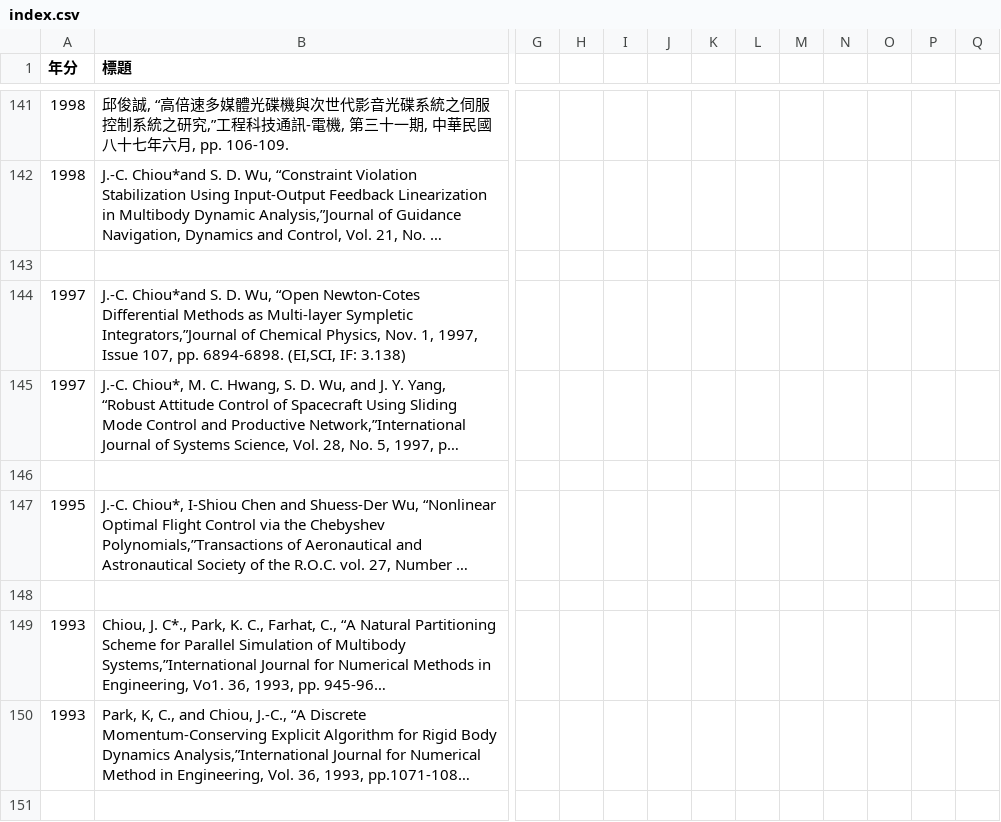
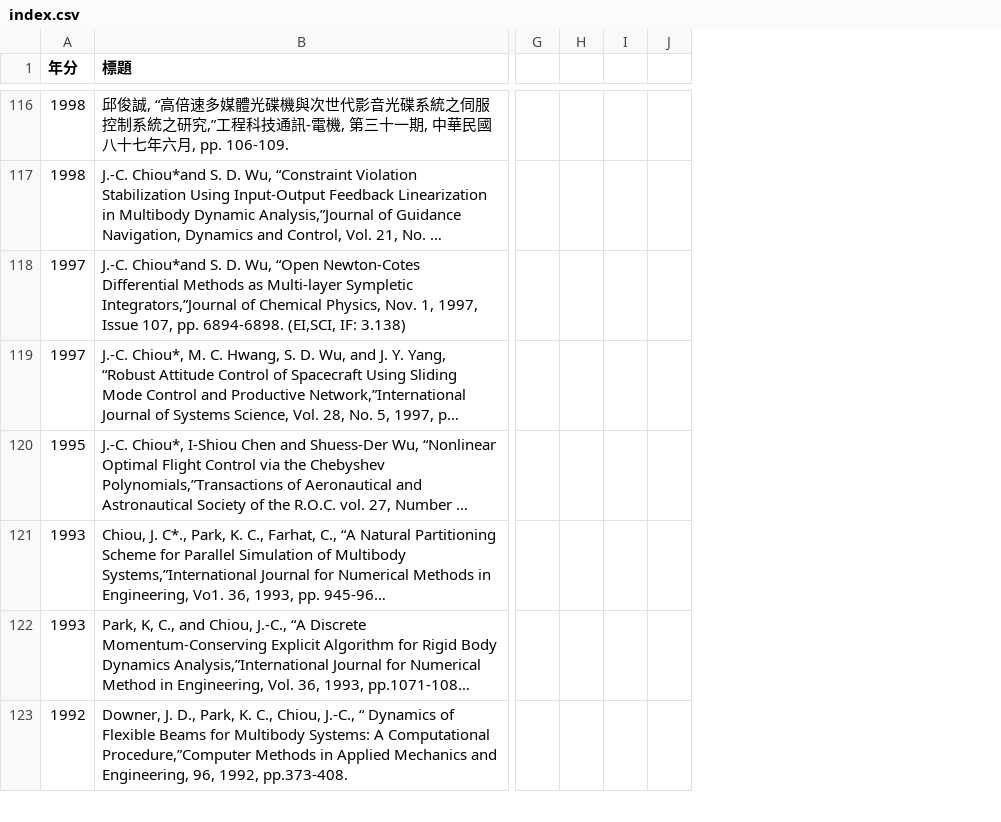
Before and after one commit to nycu-usclab/nycu-usclab.github.io, a CSV file: source/期刊論文-referred-paper/index.csv, drawn as a sheet; only a part is shown, gaps mark what is left out; long unchanged cells end in …; removed rows and columns are numbered as before the commit, all else as after; rows hold the shown columns only; the diff covers the shown part only; the diff names each change by its address in the sheet, - before the commit and + after, or states it on an @@ line.

Commit message:
Update index.csv

```diff
--- a/source/期刊論文-referred-paper/index.csv
+++ b/source/期刊論文-referred-paper/index.csv
-column I, empty
-column J, empty
-column K, empty
-column L, empty
-column M, empty
-column N, empty
-column O, empty
-column Q, empty
+column J, empty
-row 143: (empty)
-row 146: (empty)
-row 148: (empty)
-row 123: (empty)
+row 123: 1992 | Downer, J. D., Park, K. C., Chiou, J.-C., “ Dynamics of Flexible Beams for Multibody Systems: A Computational Procedure,”Computer Methods in Applied Mechanics and Engineering, 96, 1992, pp.373-408.
```
Also changed, not shown: 2 added rows, 30 removed rows and 17 edited cells elsewhere in this file.
